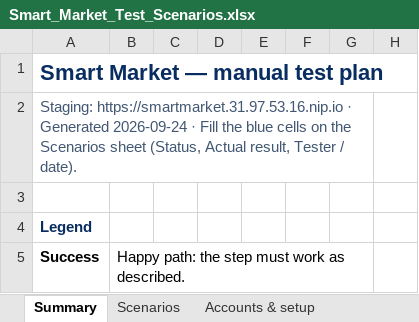
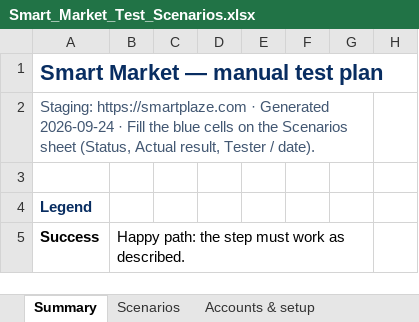
Before and after one commit to agodwin12/smartTrust, an Excel workbook: docs/Smart_Market_Test_Scenarios.xlsx, sheet Summary, drawn as a sheet; only a part is shown; values as stored, in another font and other column widths than the file's, no borders; the diff names each change by its address in the sheet, - before the commit and + after, or states it on an @@ line.

```diff
--- a/docs/Smart_Market_Test_Scenarios.xlsx (sheet Summary)
+++ b/docs/Smart_Market_Test_Scenarios.xlsx (sheet Summary)
-A2: Staging: https://smartmarket.31.97.53.16.nip.io · Generated…
+A2: Staging: https://smartplaze.com · Generated…
```
Also changed, not shown: sheet Accounts & setup, sheet Scenarios.
